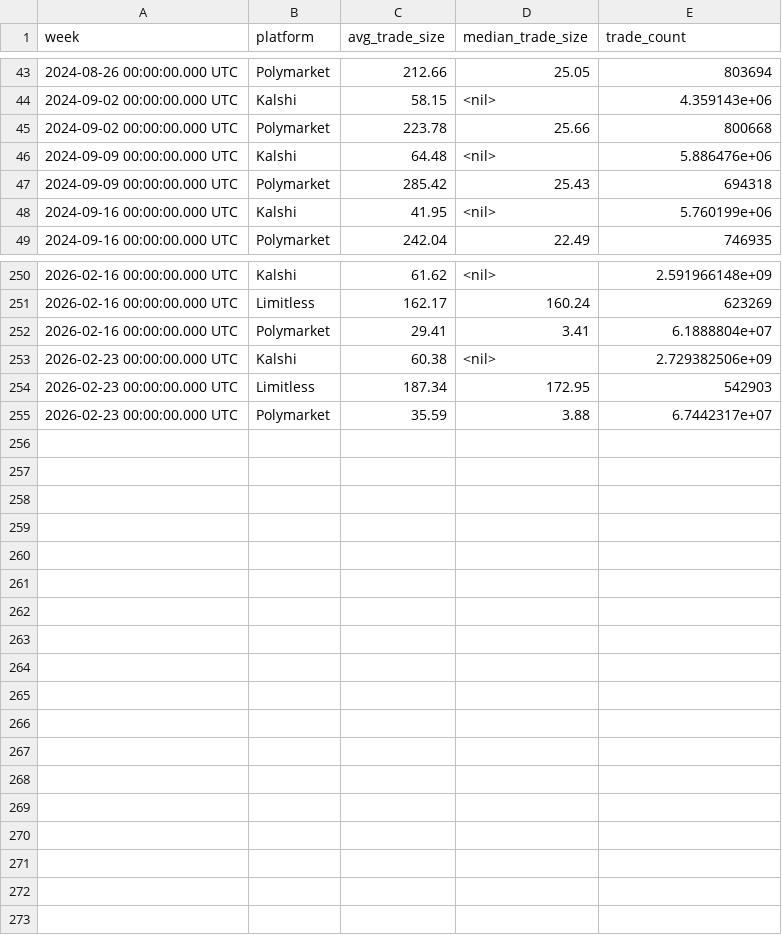
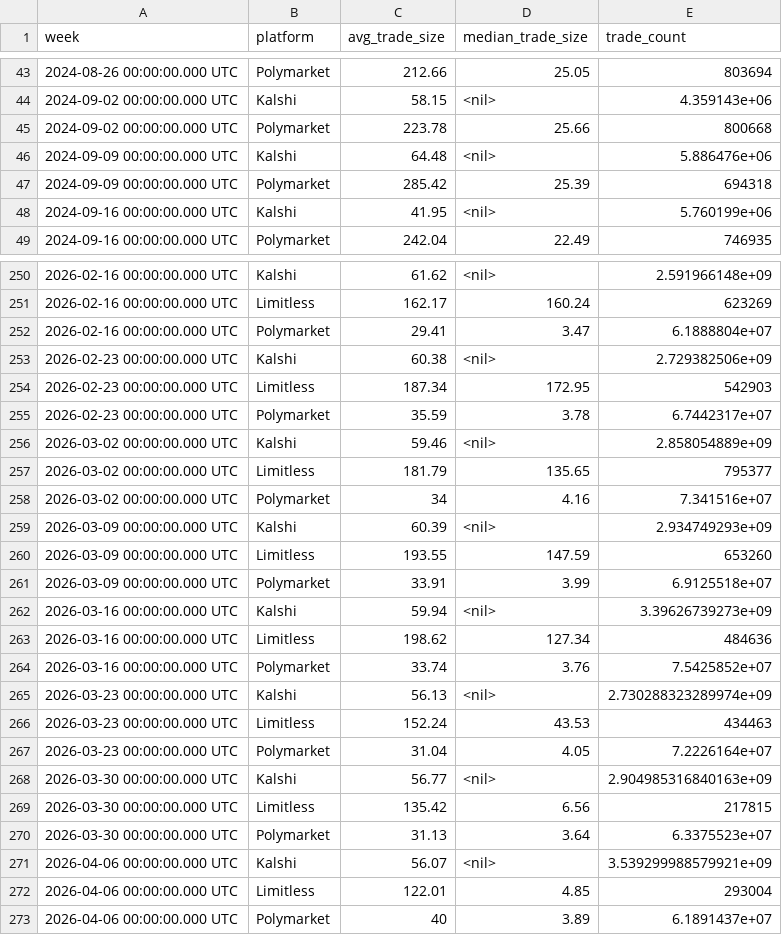
Before and after one commit to 563-563/prediction-markets-report, a CSV file: prediction-markets/6767147_s5-25_prediction_markets_average_trade_size_(weekly).csv, drawn as a sheet; only a part is shown, gaps mark what is left out; the diff covers the shown part only.

```diff
--- a/prediction-markets/6767147_s5-25_prediction_markets_average_trade_size_(weekly).csv
+++ b/prediction-markets/6767147_s5-25_prediction_markets_average_trade_size_(weekly).csv
@@ -46,3 +46,3 @@ week,platform,avg_trade_size,median_trade_size,trade_count
 2024-09-09 00:00:00.000 UTC,Kalshi,64.48,<nil>,5.886476e+06
-2024-09-09 00:00:00.000 UTC,Polymarket,285.42,25.43,694318
+2024-09-09 00:00:00.000 UTC,Polymarket,285.42,25.39,694318
 2024-09-16 00:00:00.000 UTC,Kalshi,41.95,<nil>,5.760199e+06
@@ -251,5 +251,23 @@ week,platform,avg_trade_size,median_trade_size,trade_count
 2026-02-16 00:00:00.000 UTC,Limitless,162.17,160.24,623269
-2026-02-16 00:00:00.000 UTC,Polymarket,29.41,3.41,6.1888804e+07
+2026-02-16 00:00:00.000 UTC,Polymarket,29.41,3.47,6.1888804e+07
 2026-02-23 00:00:00.000 UTC,Kalshi,60.38,<nil>,2.729382506e+09
 2026-02-23 00:00:00.000 UTC,Limitless,187.34,172.95,542903
-2026-02-23 00:00:00.000 UTC,Polymarket,35.59,3.88,6.7442317e+07
+2026-02-23 00:00:00.000 UTC,Polymarket,35.59,3.78,6.7442317e+07
+2026-03-02 00:00:00.000 UTC,Kalshi,59.46,<nil>,2.858054889e+09
+2026-03-02 00:00:00.000 UTC,Limitless,181.79,135.65,795377
+2026-03-02 00:00:00.000 UTC,Polymarket,34,4.16,7.341516e+07
+2026-03-09 00:00:00.000 UTC,Kalshi,60.39,<nil>,2.934749293e+09
+2026-03-09 00:00:00.000 UTC,Limitless,193.55,147.59,653260
+2026-03-09 00:00:00.000 UTC,Polymarket,33.91,3.99,6.9125518e+07
+2026-03-16 00:00:00.000 UTC,Kalshi,59.94,<nil>,3.39626739273e+09
+2026-03-16 00:00:00.000 UTC,Limitless,198.62,127.34,484636
+2026-03-16 00:00:00.000 UTC,Polymarket,33.74,3.76,7.5425852e+07
+2026-03-23 00:00:00.000 UTC,Kalshi,56.13,<nil>,2.730288323289974e+09
+2026-03-23 00:00:00.000 UTC,Limitless,152.24,43.53,434463
+2026-03-23 00:00:00.000 UTC,Polymarket,31.04,4.05,7.2226164e+07
+2026-03-30 00:00:00.000 UTC,Kalshi,56.77,<nil>,2.904985316840163e+09
+2026-03-30 00:00:00.000 UTC,Limitless,135.42,6.56,217815
+2026-03-30 00:00:00.000 UTC,Polymarket,31.13,3.64,6.3375523e+07
+2026-04-06 00:00:00.000 UTC,Kalshi,56.07,<nil>,3.539299988579921e+09
+2026-04-06 00:00:00.000 UTC,Limitless,122.01,4.85,293004
+2026-04-06 00:00:00.000 UTC,Polymarket,40,3.89,6.1891437e+07
```
Also changed, not shown: 64 edited cells elsewhere in this file, prediction-markets/6767119_s1-01_prediction_markets_weekly_volume_(usd_spent).csv, prediction-markets/6767122_s1-03_prediction_markets_weekly_notional_volume_($1_per_contract).csv, 13 other files.
